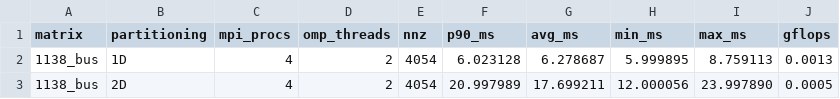
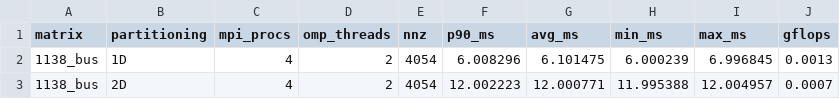
Before and after one commit to SoTT507/PARCO-Computing-2026-246783, a CSV file: mpi_spmv_results.csv, drawn as a sheet.

```diff
--- a/mpi_spmv_results.csv
+++ b/mpi_spmv_results.csv
@@ -1,3 +1,3 @@
 matrix,partitioning,mpi_procs,omp_threads,nnz,p90_ms,avg_ms,min_ms,max_ms,gflops
-1138_bus,1D,4,2,4054,6.023128,6.278687,5.999895,8.759113,0.0013
-1138_bus,2D,4,2,4054,20.997989,17.699211,12.000056,23.997890,0.0005
+1138_bus,1D,4,2,4054,6.008296,6.101475,6.000239,6.996845,0.0013
+1138_bus,2D,4,2,4054,12.002223,12.000771,11.995388,12.004957,0.0007
```
Also changed, not shown: 2 other files.
